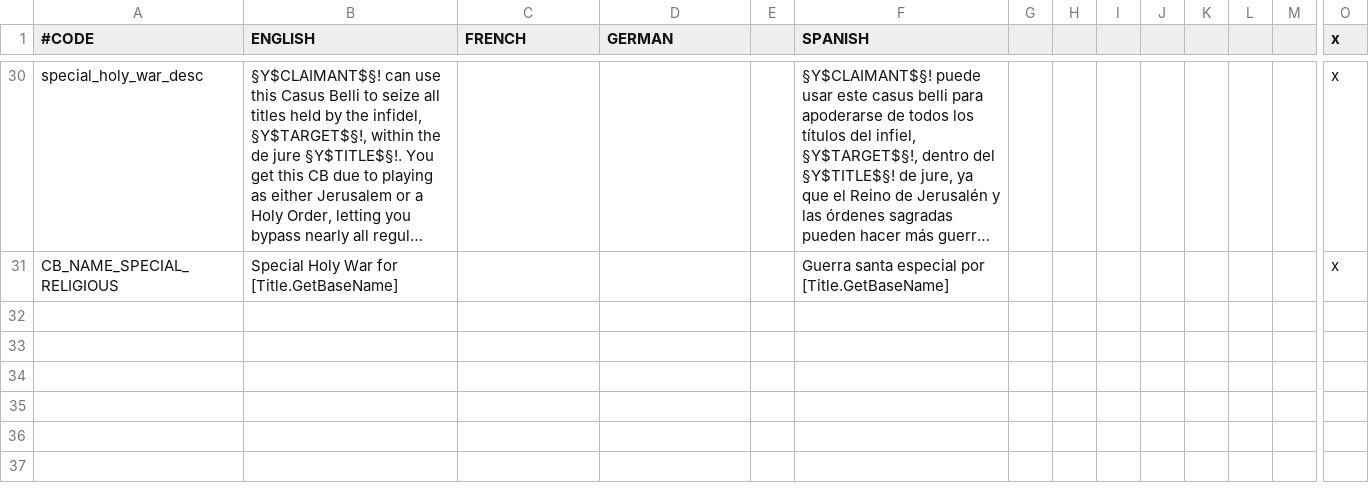
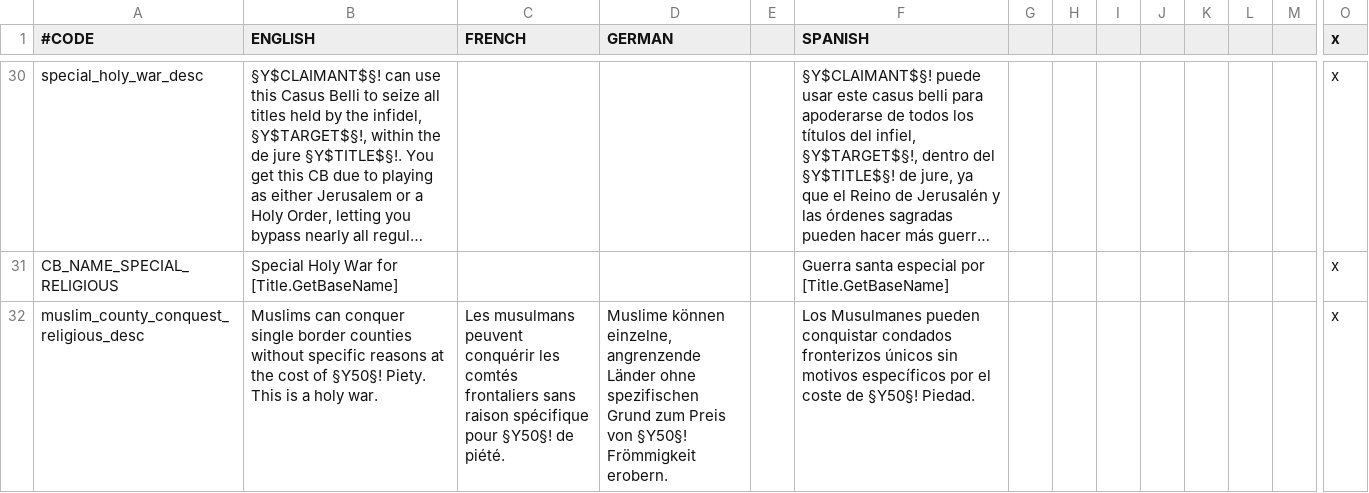
Before and after one commit to Meneth/PB-git, a CSV file: ProjectBalance/localisation/PB_CBs.csv, drawn as a sheet; only a part is shown, gaps mark what is left out; long unchanged cells end in …; rows hold the shown columns only; the diff names each change by its address in the sheet, - before the commit and + after, or states it on an @@ line.

Commit message:
muslim_county_conquest_religious i18n

```diff
--- a/ProjectBalance/localisation/PB_CBs.csv
+++ b/ProjectBalance/localisation/PB_CBs.csv
+row 32: muslim_county_conquest_religious_desc | Muslims can conquer single border counties without specific reasons at the cost of §Y50§! Piety. This is a holy war. | Les musulmans peuvent conquérir les comtés frontaliers sans raison spécifique pour §Y50§! de piété. | Muslime können einzelne, angrenzende Länder ohne spezifischen Grund zum Preis von §Y50§! Frömmigkeit erobern. |  | Los Musulmanes pueden conquistar condados fronterizos únicos sin motivos específicos por el coste de §Y50§! Piedad. |  |  |  |  |  |  |  | x
```
